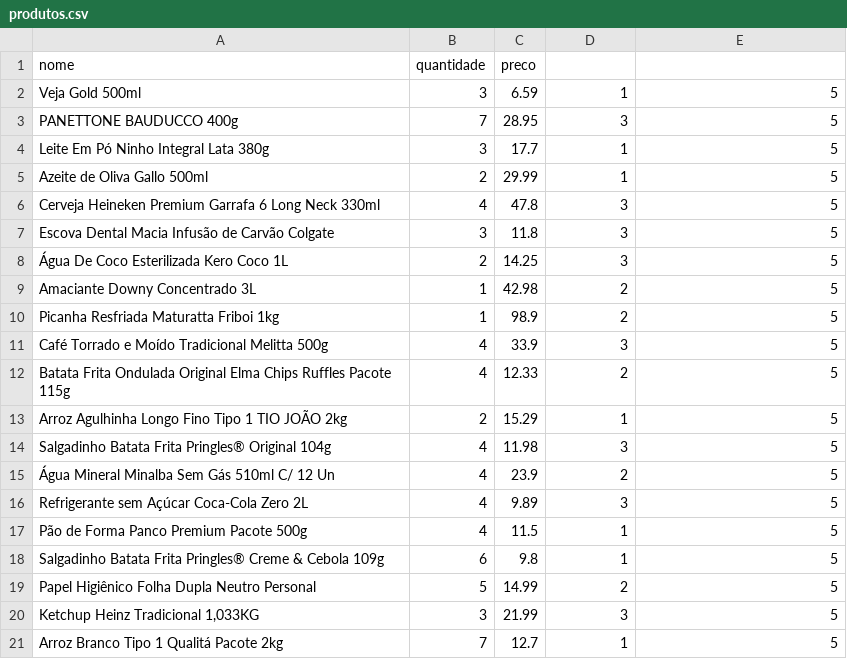
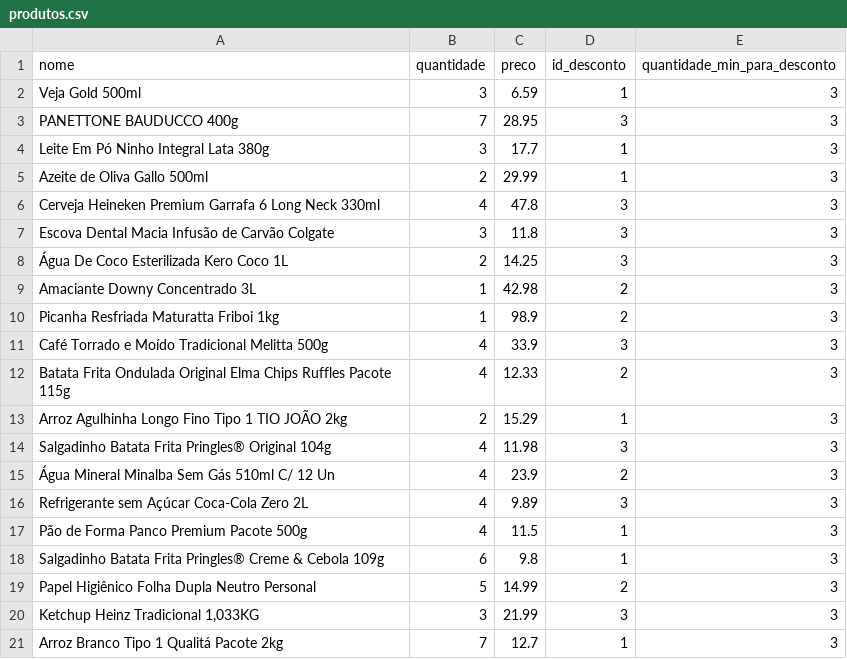
Before and after one commit to Richard-Alves167/Administrador-Caixa-Supermercado-Python, a CSV file: Common/datasets/produtos.csv, drawn as a sheet.

Commit message:
FEAT: adicionado o desconto a função de compra e dos atendimentos, além do salvamento no banco de dados.

```diff
--- a/Common/datasets/produtos.csv
+++ b/Common/datasets/produtos.csv
@@ -1,21 +1,21 @@
-nome;quantidade;preco
-Veja Gold 500ml;3;6.59;1;5
-PANETTONE BAUDUCCO 400g;7;28.95;3;5
-Leite Em Pó Ninho Integral Lata 380g;3;17.7;1;5
-Azeite de Oliva Gallo 500ml;2;29.99;1;5
-Cerveja Heineken Premium Garrafa 6 Long Neck 330ml;4;47.8;3;5
-Escova Dental Macia Infusão de Carvão Colgate;3;11.8;3;5
-Água De Coco Esterilizada Kero Coco 1L;2;14.25;3;5
-Amaciante Downy Concentrado 3L;1;42.98;2;5
-Picanha Resfriada Maturatta Friboi 1kg;1;98.9;2;5
-Café Torrado e Moído Tradicional Melitta 500g;4;33.9;3;5
-Batata Frita Ondulada Original Elma Chips Ruffles Pacote 115g;4;12.33;2;5
-Arroz Agulhinha Longo Fino Tipo 1 TIO JOÃO 2kg;2;15.29;1;5
-Salgadinho Batata Frita Pringles® Original 104g;4;11.98;3;5
-Água Mineral Minalba Sem Gás 510ml C/ 12 Un;4;23.9;2;5
-Refrigerante sem Açúcar Coca-Cola Zero 2L;4;9.89;3;5
-Pão de Forma Panco Premium Pacote 500g;4;11.5;1;5
-Salgadinho Batata Frita Pringles® Creme & Cebola 109g;6;9.8;1;5
-Papel Higiênico Folha Dupla Neutro Personal;5;14.99;2;5
-Ketchup Heinz Tradicional 1,033KG;3;21.99;3;5
-Arroz Branco Tipo 1 Qualitá Pacote 2kg;7;12.7;1;5
+nome;quantidade;preco;id_desconto;quantidade_min_para_desconto
+Veja Gold 500ml;3;6.59;1;3
+PANETTONE BAUDUCCO 400g;7;28.95;3;3
+Leite Em Pó Ninho Integral Lata 380g;3;17.7;1;3
+Azeite de Oliva Gallo 500ml;2;29.99;1;3
+Cerveja Heineken Premium Garrafa 6 Long Neck 330ml;4;47.8;3;3
+Escova Dental Macia Infusão de Carvão Colgate;3;11.8;3;3
+Água De Coco Esterilizada Kero Coco 1L;2;14.25;3;3
+Amaciante Downy Concentrado 3L;1;42.98;2;3
+Picanha Resfriada Maturatta Friboi 1kg;1;98.9;2;3
+Café Torrado e Moído Tradicional Melitta 500g;4;33.9;3;3
+Batata Frita Ondulada Original Elma Chips Ruffles Pacote 115g;4;12.33;2;3
+Arroz Agulhinha Longo Fino Tipo 1 TIO JOÃO 2kg;2;15.29;1;3
+Salgadinho Batata Frita Pringles® Original 104g;4;11.98;3;3
+Água Mineral Minalba Sem Gás 510ml C/ 12 Un;4;23.9;2;3
+Refrigerante sem Açúcar Coca-Cola Zero 2L;4;9.89;3;3
+Pão de Forma Panco Premium Pacote 500g;4;11.5;1;3
+Salgadinho Batata Frita Pringles® Creme & Cebola 109g;6;9.8;1;3
+Papel Higiênico Folha Dupla Neutro Personal;5;14.99;2;3
+Ketchup Heinz Tradicional 1,033KG;3;21.99;3;3
+Arroz Branco Tipo 1 Qualitá Pacote 2kg;7;12.7;1;3
```
Also changed, not shown: 7 other files.
